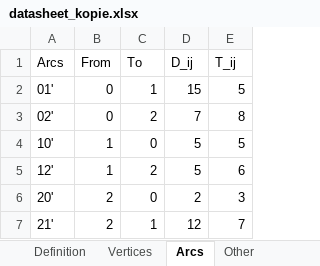
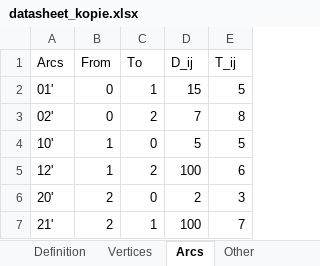
Before and after one commit to SeanBlackmoreUni/MILP, an Excel workbook: datasheet_kopie.xlsx, sheet Arcs, drawn as a sheet; values as stored, in another font and other column widths than the file's, no borders; the diff names each change by its address in the sheet, - before the commit and + after, or states it on an @@ line.

```diff
--- a/datasheet_kopie.xlsx (sheet Arcs)
+++ b/datasheet_kopie.xlsx (sheet Arcs)
-D5 (D_ij): 5
+D5 (D_ij): 100
-D7 (D_ij): 12
+D7 (D_ij): 100
```
Also changed, not shown: datasheet.xlsx, 1 other file.
